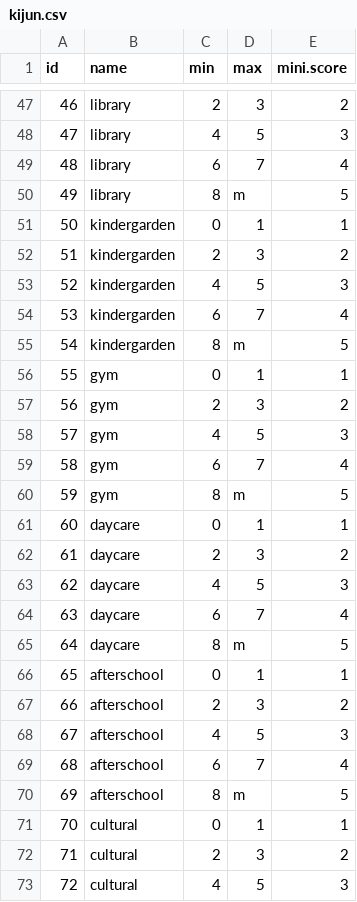
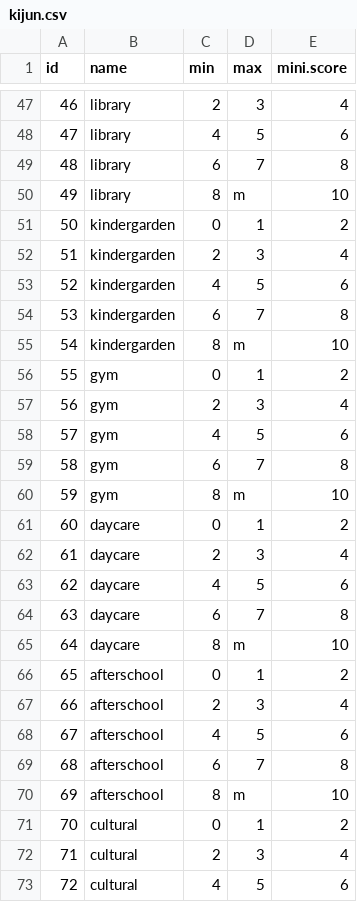
Before and after one commit to rikuto568/ddash-hackason, a CSV file: score/kijun.csv, drawn as a sheet; only a part is shown, gaps mark what is left out; the diff covers the shown part only.

```diff
--- a/score/kijun.csv
+++ b/score/kijun.csv
@@ -47,27 +47,27 @@
-46,library,2,3,2
-47,library,4,5,3
-48,library,6,7,4
-49,library,8,m,5
-50,kindergarden,0,1,1
-51,kindergarden,2,3,2
-52,kindergarden,4,5,3
-53,kindergarden,6,7,4
-54,kindergarden,8,m,5
-55,gym,0,1,1
-56,gym,2,3,2
-57,gym,4,5,3
-58,gym,6,7,4
-59,gym,8,m,5
-60,daycare,0,1,1
-61,daycare,2,3,2
-62,daycare,4,5,3
-63,daycare,6,7,4
-64,daycare,8,m,5
-65,afterschool,0,1,1
-66,afterschool,2,3,2
-67,afterschool,4,5,3
-68,afterschool,6,7,4
-69,afterschool,8,m,5
-70,cultural,0,1,1
-71,cultural,2,3,2
-72,cultural,4,5,3
+46,library,2,3,4
+47,library,4,5,6
+48,library,6,7,8
+49,library,8,m,10
+50,kindergarden,0,1,2
+51,kindergarden,2,3,4
+52,kindergarden,4,5,6
+53,kindergarden,6,7,8
+54,kindergarden,8,m,10
+55,gym,0,1,2
+56,gym,2,3,4
+57,gym,4,5,6
+58,gym,6,7,8
+59,gym,8,m,10
+60,daycare,0,1,2
+61,daycare,2,3,4
+62,daycare,4,5,6
+63,daycare,6,7,8
+64,daycare,8,m,10
+65,afterschool,0,1,2
+66,afterschool,2,3,4
+67,afterschool,4,5,6
+68,afterschool,6,7,8
+69,afterschool,8,m,10
+70,cultural,0,1,2
+71,cultural,2,3,4
+72,cultural,4,5,6
```
Also changed, not shown: 34 edited cells elsewhere in this file, 7 other files.
